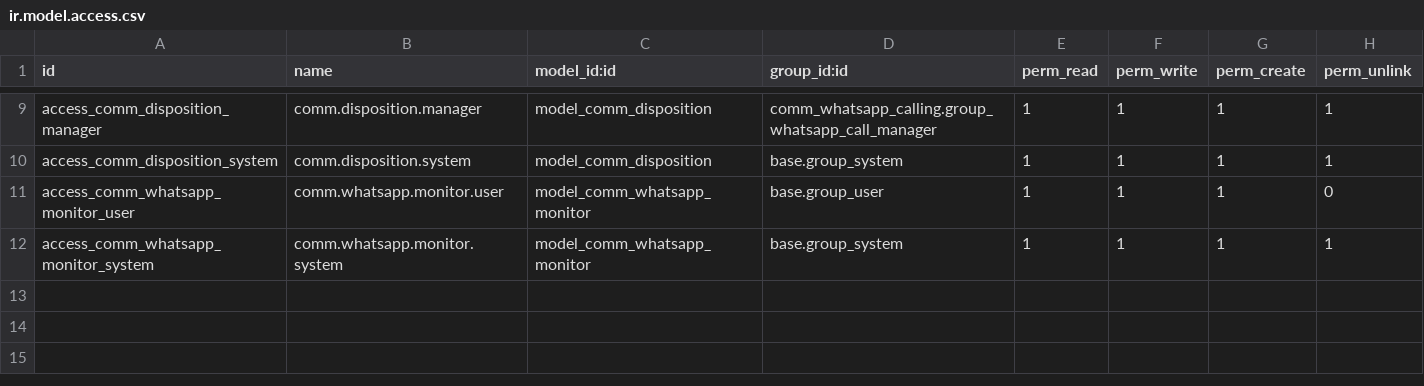
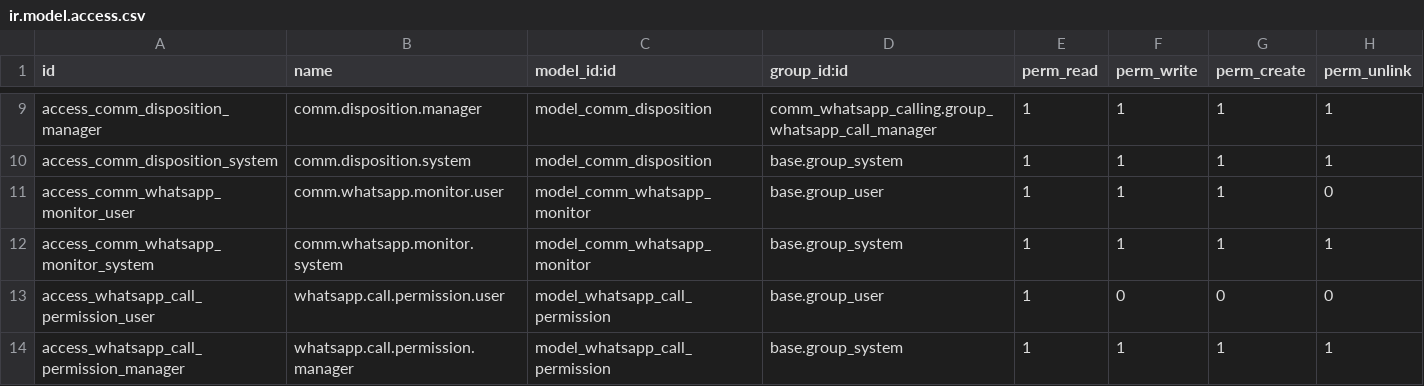
Before and after one commit to xrco-tech/piodoo, a CSV file: addons/comm_whatsapp_calling/security/ir.model.access.csv, drawn as a sheet; only a part is shown, gaps mark what is left out; the diff names each change by its address in the sheet, - before the commit and + after, or states it on an @@ line.

```diff
--- a/addons/comm_whatsapp_calling/security/ir.model.access.csv
+++ b/addons/comm_whatsapp_calling/security/ir.model.access.csv
+row 13: access_whatsapp_call_permission_user | whatsapp.call.permission.user | model_whatsapp_call_permission | base.group_user | 1 | 0 | 0 | 0
+row 14: access_whatsapp_call_permission_manager | whatsapp.call.permission.manager | model_whatsapp_call_permission | base.group_system | 1 | 1 | 1 | 1
```
Also changed, not shown: 12 other files.
